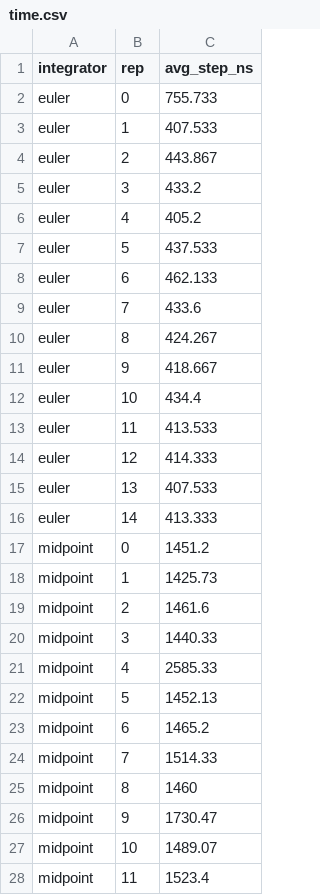
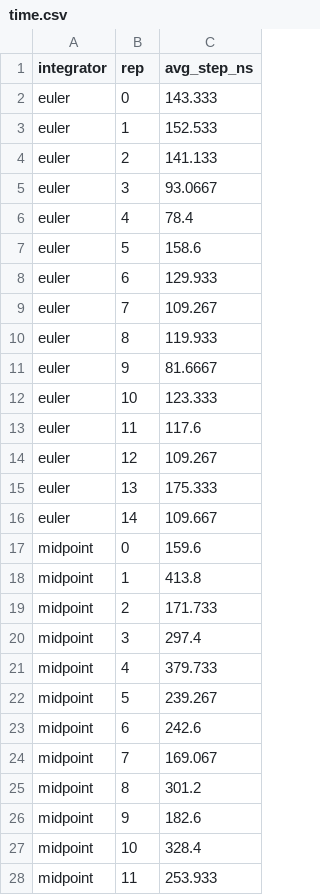
Before and after one commit to admtrv/BulletEngine, a CSV file: samples/integrator-comparison/data/time.csv, drawn as a sheet; only a part is shown; the diff covers the shown part only.

```diff
--- a/samples/integrator-comparison/data/time.csv
+++ b/samples/integrator-comparison/data/time.csv
@@ -1,28 +1,28 @@
 integrator,rep,avg_step_ns
-euler,0,755.733
-euler,1,407.533
-euler,2,443.867
-euler,3,433.2
-euler,4,405.2
-euler,5,437.533
-euler,6,462.133
-euler,7,433.6
-euler,8,424.267
-euler,9,418.667
-euler,10,434.4
-euler,11,413.533
-euler,12,414.333
-euler,13,407.533
-euler,14,413.333
-midpoint,0,1451.2
-midpoint,1,1425.73
-midpoint,2,1461.6
-midpoint,3,1440.33
-midpoint,4,2585.33
-midpoint,5,1452.13
-midpoint,6,1465.2
-midpoint,7,1514.33
-midpoint,8,1460
-midpoint,9,1730.47
-midpoint,10,1489.07
-midpoint,11,1523.4
+euler,0,143.333
+euler,1,152.533
+euler,2,141.133
+euler,3,93.0667
+euler,4,78.4
+euler,5,158.6
+euler,6,129.933
+euler,7,109.267
+euler,8,119.933
+euler,9,81.6667
+euler,10,123.333
+euler,11,117.6
+euler,12,109.267
+euler,13,175.333
+euler,14,109.667
+midpoint,0,159.6
+midpoint,1,413.8
+midpoint,2,171.733
+midpoint,3,297.4
+midpoint,4,379.733
+midpoint,5,239.267
+midpoint,6,242.6
+midpoint,7,169.067
+midpoint,8,301.2
+midpoint,9,182.6
+midpoint,10,328.4
+midpoint,11,253.933
```
Also changed, not shown: 18 edited cells elsewhere in this file, samples/cost-comparison/data/euler.csv, samples/cost-comparison/data/midpoint.csv, 21 other files.
